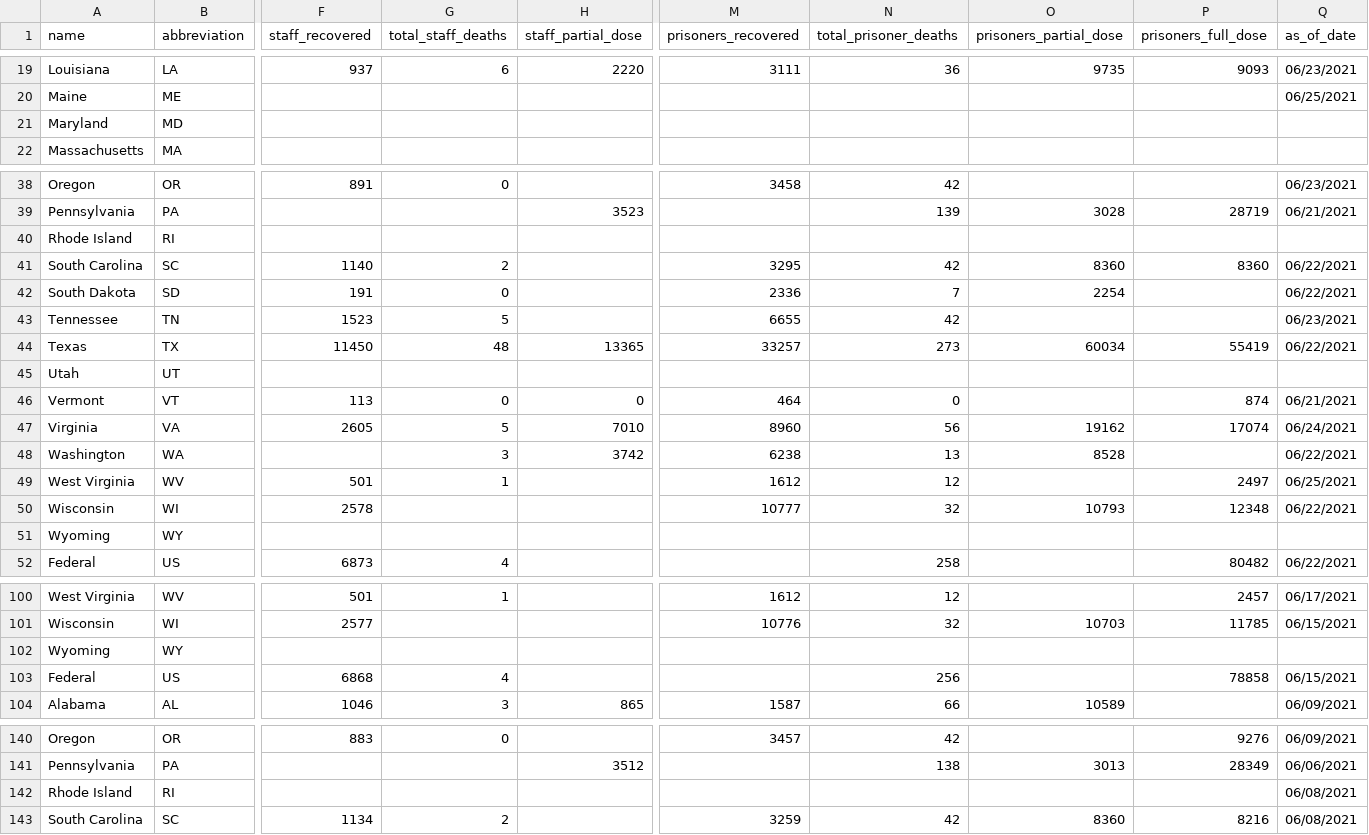
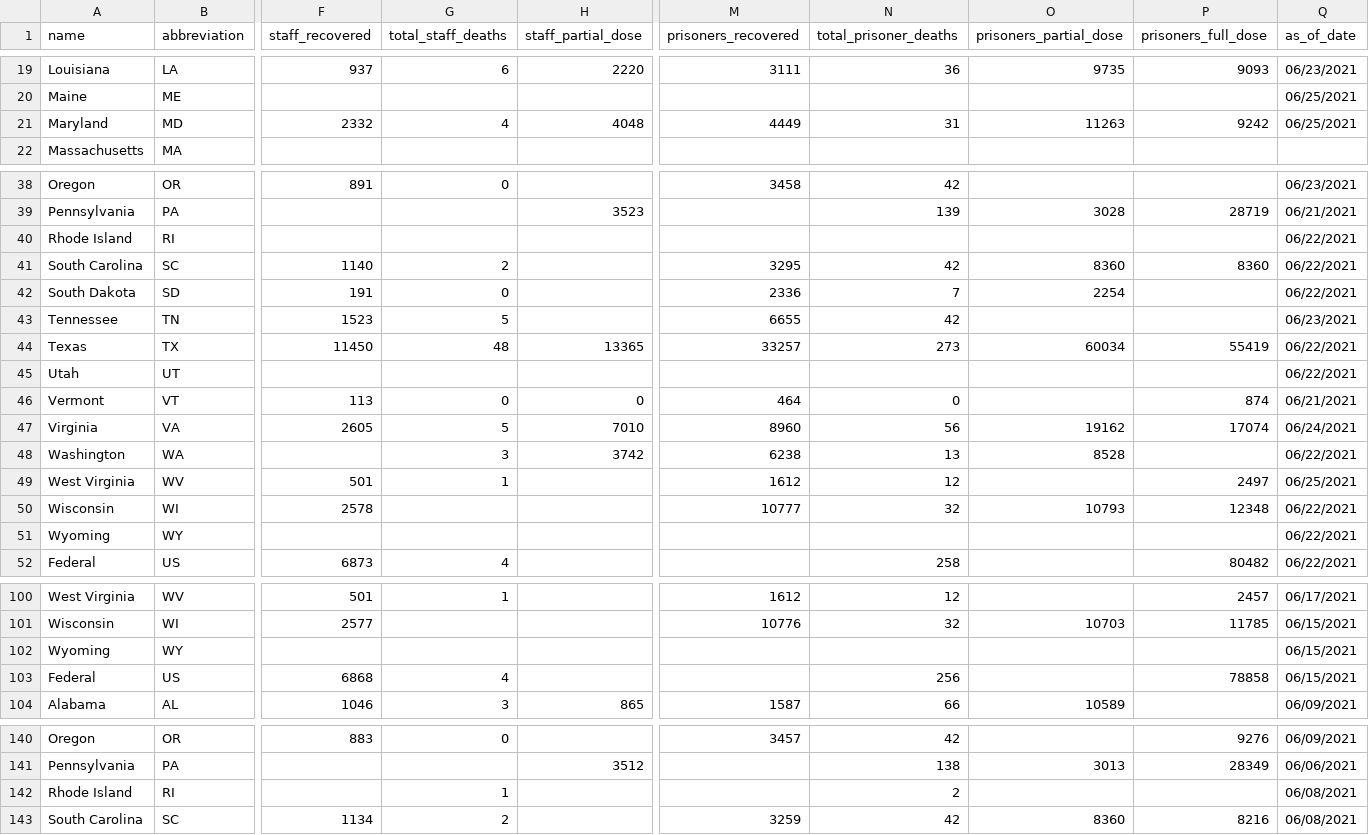
Before and after one commit to themarshallproject/COVID_prison_data, a CSV file: data/covid_prison_cases.csv, drawn as a sheet; only a part is shown, gaps mark what is left out; removed rows and columns are numbered as before the commit, all else as after; rows hold the shown columns only; the diff covers the shown part only; the diff names each change by its address in the sheet, - before the commit and + after, or states it on an @@ line.

Commit message:
late arriving updates for June 22 data and populations

```diff
--- a/data/covid_prison_cases.csv
+++ b/data/covid_prison_cases.csv
-row 21: Maryland | MD
+row 21: Maryland | MD | 2332 | 4 | 4048 | 4449 | 31 | 11263 | 9242 | 06/25/2021
-Q40 (as_of_date): (empty)
+Q40 (as_of_date): 06/22/2021
-Q45 (as_of_date): (empty)
+Q45 (as_of_date): 06/22/2021
-Q51 (as_of_date): (empty)
+Q51 (as_of_date): 06/22/2021
-Q102 (as_of_date): (empty)
+Q102 (as_of_date): 06/15/2021
-G142 (total_staff_deaths): (empty)
+G142 (total_staff_deaths): 1
-N142 (total_prisoner_deaths): (empty)
+N142 (total_prisoner_deaths): 2
```
Also changed, not shown: 4 edited cells elsewhere in this file, data/covid_prison_rates.csv, data/prison_populations.csv.
